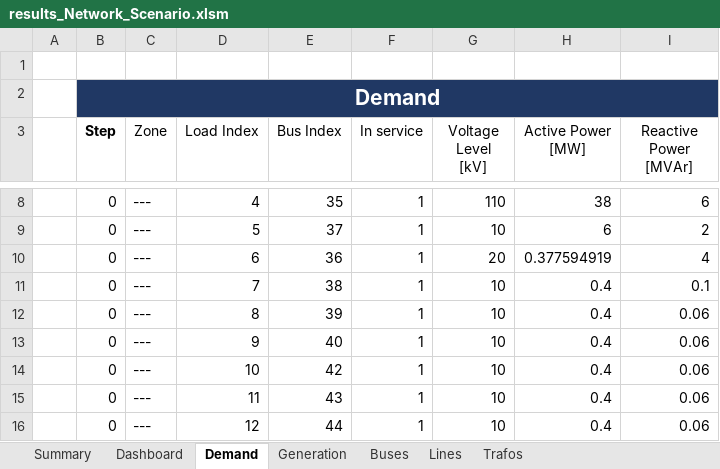
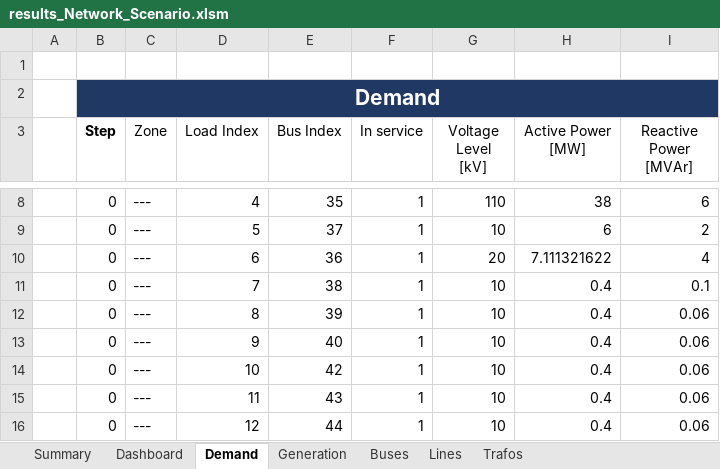
Before and after one commit to jiahechu/propens-pandapower, an Excel workbook: src/analysis/output_templates/results_Network_Scenario.xlsm, sheet Demand, drawn as a sheet; only a part is shown, gaps mark what is left out; values as stored, in another font and other column widths than the file's, no borders; table styles not drawn; the diff covers the shown part only; the diff names each change by its address in the sheet, - before the commit and + after, or states it on an @@ line.

```diff
--- a/src/analysis/output_templates/results_Network_Scenario.xlsm (sheet Demand)
+++ b/src/analysis/output_templates/results_Network_Scenario.xlsm (sheet Demand)
-H10 (Active Power [MW]): 0.377594919
+H10 (Active Power [MW]): 7.111321622
```
Also changed, not shown: 25 added rows and 8 removed rows elsewhere in this sheet, sheet Lines, sheet Buses, sheet Summary, sheet Trafos, sheet Generation, 2 other files.
